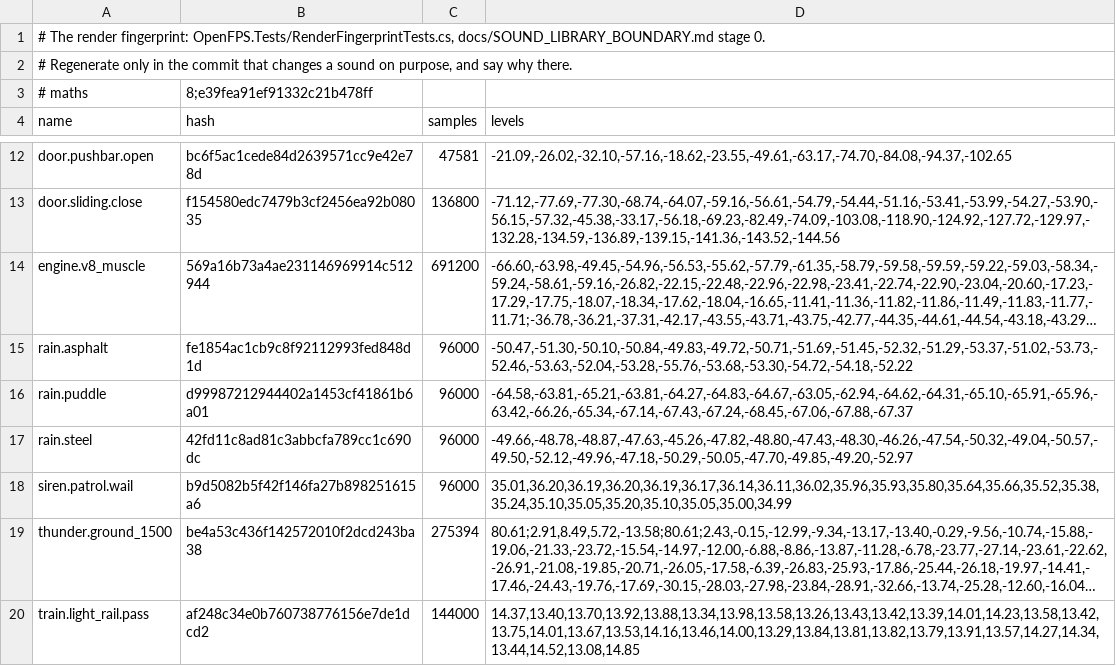
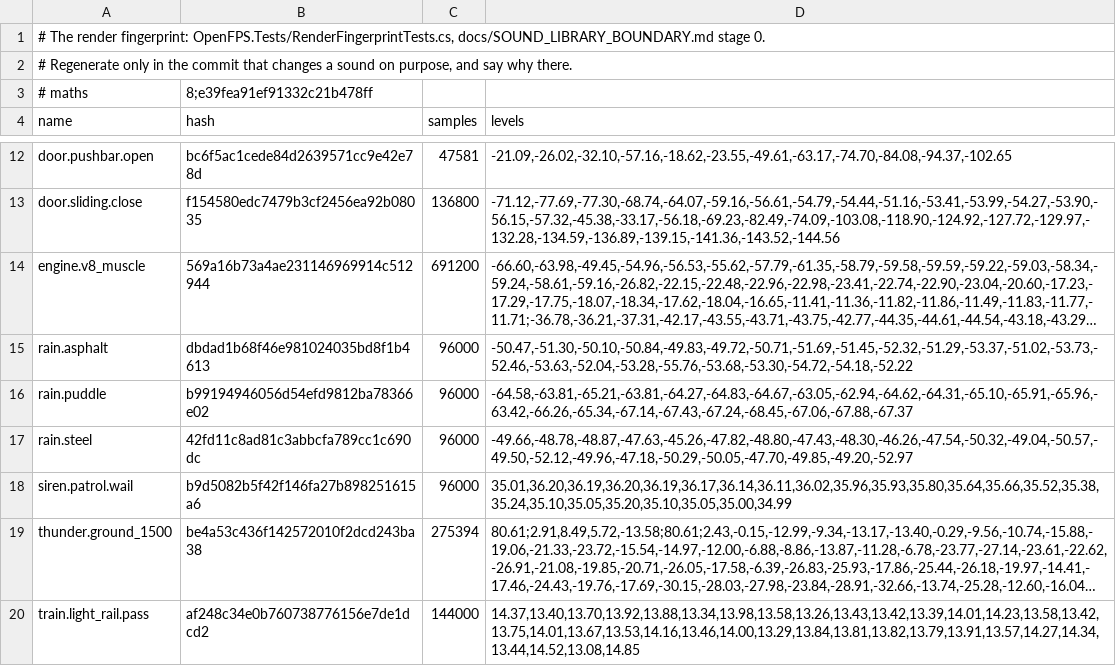
Before and after one commit to churst90/open-fps, a TSV file: OpenFPS.Tests/LibraryBoundary/render-fingerprints.tsv, drawn as a sheet; only a part is shown, gaps mark what is left out; long unchanged cells end in …; the diff names each change by its address in the sheet, - before the commit and + after, or states it on an @@ line.

```diff
--- a/OpenFPS.Tests/LibraryBoundary/render-fingerprints.tsv
+++ b/OpenFPS.Tests/LibraryBoundary/render-fingerprints.tsv
-B15 (hash): fe1854ac1cb9c8f92112993fed848d1d
+B15 (hash): dbdad1b68f46e981024035bd8f1b4613
-B16 (hash): d99987212944402a1453cf41861b6a01
+B16 (hash): b99194946056d54efd9812ba78366e02
```
Also changed, not shown: 3 other files.
